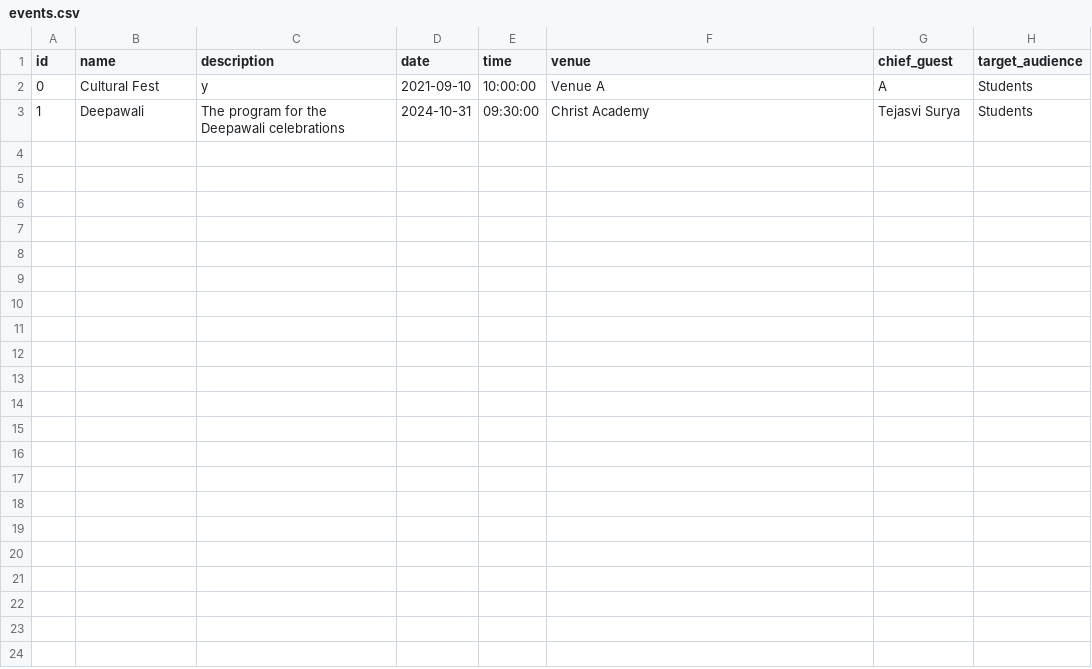
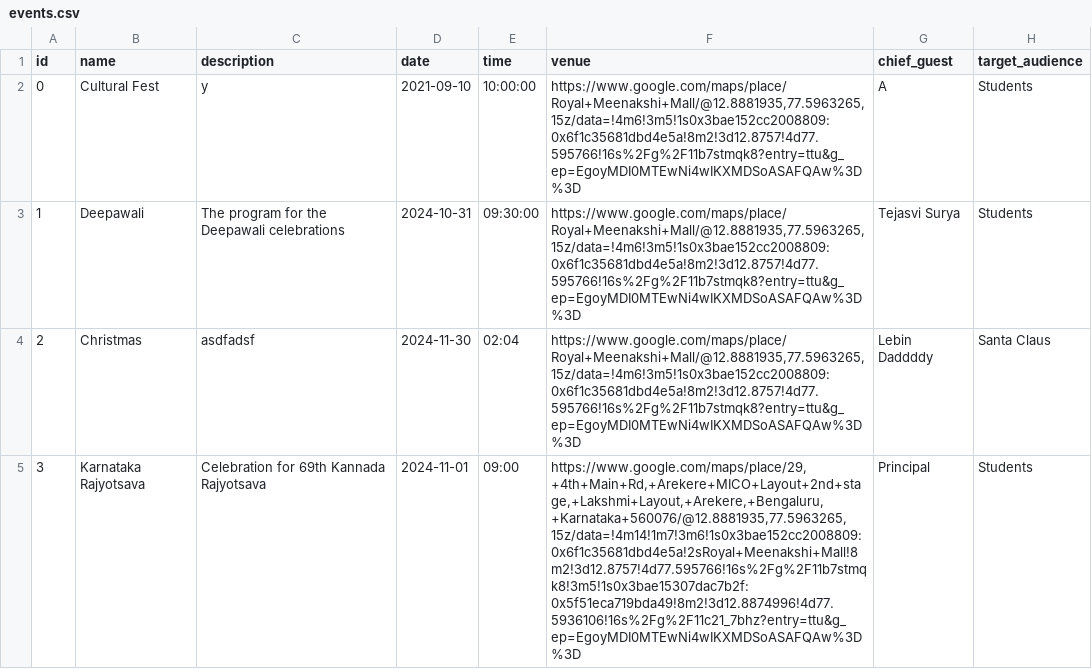
Before and after one commit to A-a2008/Tubelight, a CSV file: Tubelight/database/events.csv, drawn as a sheet.

```diff
--- a/Tubelight/database/events.csv
+++ b/Tubelight/database/events.csv
@@ -1,3 +1,5 @@
 id,name,description,date,time,venue,chief_guest,target_audience
-0,Cultural Fest,y,2021-09-10,10:00:00,Venue A,A,Students
-1,Deepawali,The program for the Deepawali celebrations,2024-10-31,09:30:00,Christ Academy,Tejasvi Surya,Students
+0,Cultural Fest,y,2021-09-10,10:00:00,"https://www.google.com/maps/place/Royal+Meenakshi+Mall/@12.8881935,77.5963265,15z/data=!4m6!3m5!1s0x3bae152cc2008809:0x6f1c35681dbd4e5a!8m2!3d12.8757!4d77.595766!16s%2Fg%2F11b7stmqk8?entry=ttu&g_ep=EgoyMDI0MTEwNi4wIKXMDSoASAFQAw%3D%3D",A,Students
+1,Deepawali,The program for the Deepawali celebrations,2024-10-31,09:30:00,"https://www.google.com/maps/place/Royal+Meenakshi+Mall/@12.8881935,77.5963265,15z/data=!4m6!3m5!1s0x3bae152cc2008809:0x6f1c35681dbd4e5a!8m2!3d12.8757!4d77.595766!16s%2Fg%2F11b7stmqk8?entry=ttu&g_ep=EgoyMDI0MTEwNi4wIKXMDSoASAFQAw%3D%3D",Tejasvi Surya,Students
+2,Christmas,asdfadsf,2024-11-30,02:04,"https://www.google.com/maps/place/Royal+Meenakshi+Mall/@12.8881935,77.5963265,15z/data=!4m6!3m5!1s0x3bae152cc2008809:0x6f1c35681dbd4e5a!8m2!3d12.8757!4d77.595766!16s%2Fg%2F11b7stmqk8?entry=ttu&g_ep=EgoyMDI0MTEwNi4wIKXMDSoASAFQAw%3D%3D",Lebin Daddddy,Santa Claus
+3,Karnataka Rajyotsava,Celebration for 69th Kannada Rajyotsava,2024-11-01,09:00,"https://www.google.com/maps/place/29,+4th+Main+Rd,+Arekere+MICO+Layout+2nd+stage,+Lakshmi+Layout,+Arekere,+Bengaluru,+Karnataka+560076/@12.8881935,77.5963265,15z/data=!4m14!1m7!3m6!1s0x3bae152cc2008809:0x6f1c35681dbd4e5a!2sRoyal+Meenakshi+Mall!8m2!3d12.8757!4d77.595766!16s%2Fg%2F11b7stmqk8!3m5!1s0x3bae15307dac7b2f:0x5f51eca719bda49!8m2!3d12.8874996!4d77.5936106!16s%2Fg%2F11c21_7bhz?entry=ttu&g_ep=EgoyMDI0MTEwNi4wIKXMDSoASAFQAw%3D%3D",Principal,Students
```
Also changed, not shown: 52 other files.
